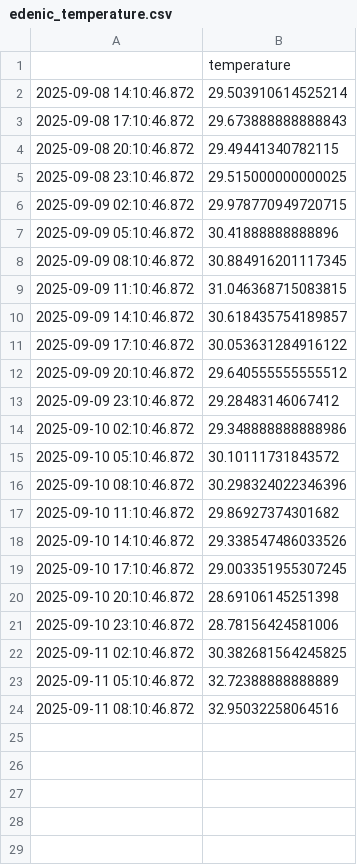
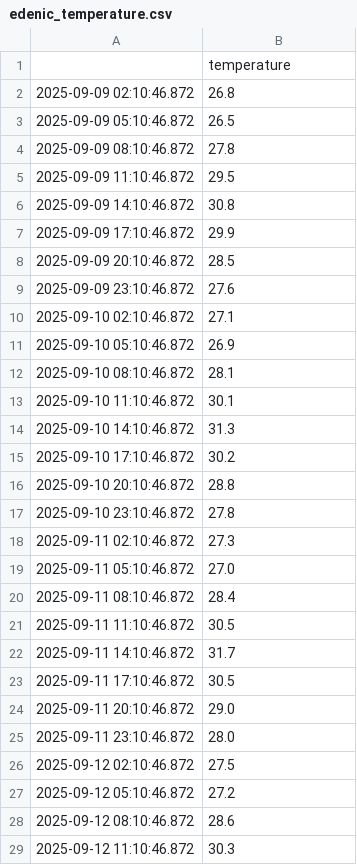
Before and after one commit to jwongcyy/iot-grafana, a CSV file: edenic_temperature.csv, drawn as a sheet; only a part is shown; the diff covers the shown part only.

Commit message:
modified:   edenic_electrical_conductivity.csv 	modified:   edenic_ph.csv 	modified:   edenic_temperature.csv 	modified:   musselc.csv

```diff
--- a/edenic_temperature.csv
+++ b/edenic_temperature.csv
@@ -1,24 +1,29 @@
 ,temperature
-2025-09-08 14:10:46.872,29.503910614525214
-2025-09-08 17:10:46.872,29.673888888888843
-2025-09-08 20:10:46.872,29.49441340782115
-2025-09-08 23:10:46.872,29.515000000000025
-2025-09-09 02:10:46.872,29.978770949720715
-2025-09-09 05:10:46.872,30.41888888888896
-2025-09-09 08:10:46.872,30.884916201117345
-2025-09-09 11:10:46.872,31.046368715083815
-2025-09-09 14:10:46.872,30.618435754189857
-2025-09-09 17:10:46.872,30.053631284916122
-2025-09-09 20:10:46.872,29.640555555555512
-2025-09-09 23:10:46.872,29.28483146067412
-2025-09-10 02:10:46.872,29.348888888888986
-2025-09-10 05:10:46.872,30.10111731843572
-2025-09-10 08:10:46.872,30.298324022346396
-2025-09-10 11:10:46.872,29.86927374301682
-2025-09-10 14:10:46.872,29.338547486033526
-2025-09-10 17:10:46.872,29.003351955307245
-2025-09-10 20:10:46.872,28.69106145251398
-2025-09-10 23:10:46.872,28.78156424581006
-2025-09-11 02:10:46.872,30.382681564245825
-2025-09-11 05:10:46.872,32.72388888888889
-2025-09-11 08:10:46.872,32.95032258064516
+2025-09-09 02:10:46.872,26.8
+2025-09-09 05:10:46.872,26.5
+2025-09-09 08:10:46.872,27.8
+2025-09-09 11:10:46.872,29.5
+2025-09-09 14:10:46.872,30.8
+2025-09-09 17:10:46.872,29.9
+2025-09-09 20:10:46.872,28.5
+2025-09-09 23:10:46.872,27.6
+2025-09-10 02:10:46.872,27.1
+2025-09-10 05:10:46.872,26.9
+2025-09-10 08:10:46.872,28.1
+2025-09-10 11:10:46.872,30.1
+2025-09-10 14:10:46.872,31.3
+2025-09-10 17:10:46.872,30.2
+2025-09-10 20:10:46.872,28.8
+2025-09-10 23:10:46.872,27.8
+2025-09-11 02:10:46.872,27.3
+2025-09-11 05:10:46.872,27.0
+2025-09-11 08:10:46.872,28.4
+2025-09-11 11:10:46.872,30.5
+2025-09-11 14:10:46.872,31.7
+2025-09-11 17:10:46.872,30.5
+2025-09-11 20:10:46.872,29.0
+2025-09-11 23:10:46.872,28.0
+2025-09-12 02:10:46.872,27.5
+2025-09-12 05:10:46.872,27.2
+2025-09-12 08:10:46.872,28.6
+2025-09-12 11:10:46.872,30.3
```
Also changed, not shown: 31 added rows elsewhere in this file, edenic_electrical_conductivity.csv, edenic_ph.csv, 1 other file.
